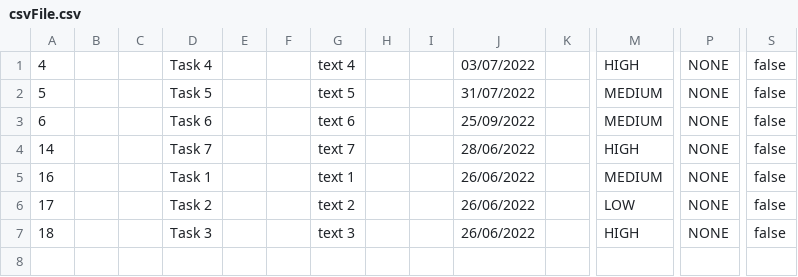
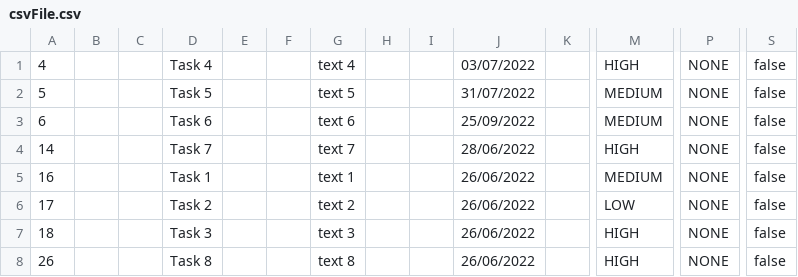
Before and after one commit to samGitHub93/task-manager-data, a CSV file: webapp/csvFile.csv, drawn as a sheet; only a part is shown, gaps mark what is left out; rows hold the shown columns only; the diff names each change by its address in the sheet, - before the commit and + after, or states it on an @@ line.

Commit message:
Commit changes to all files

```diff
--- a/webapp/csvFile.csv
+++ b/webapp/csvFile.csv
+row 8: 26 |  |  | Task 8 |  |  | text 8 |  |  | 26/06/2022 |  | HIGH | NONE | false
```
